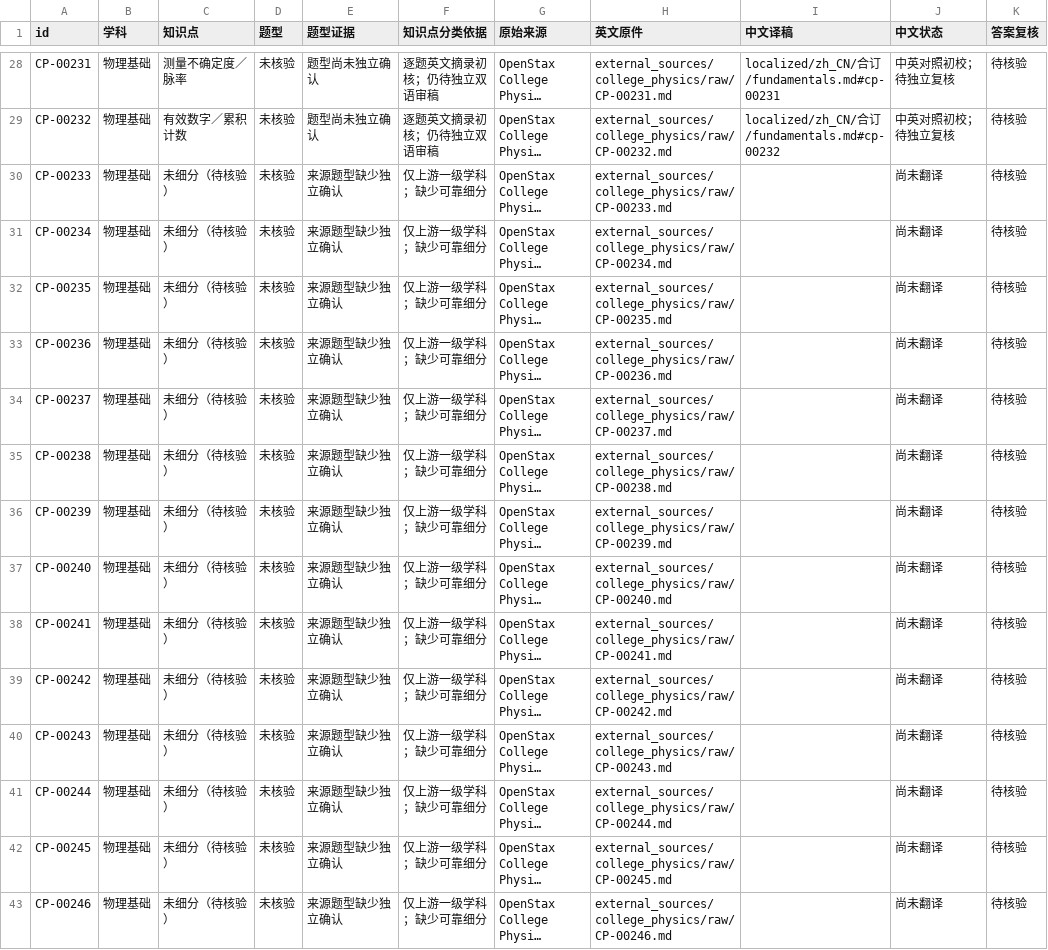
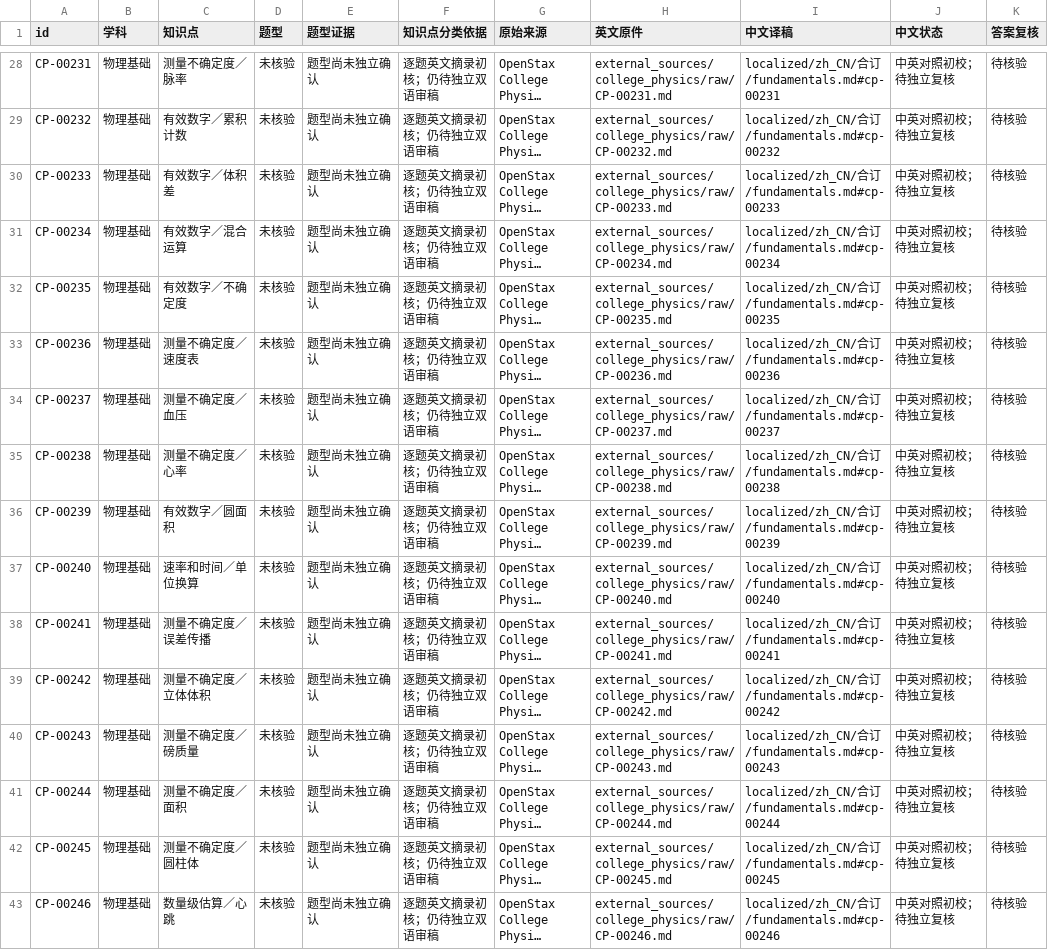
Before and after one commit to jackxiang0329-source/ruoshui-physics-bank, a CSV file: external_sources/catalog/按学科/01-物理基础.csv, drawn as a sheet; only a part is shown, gaps mark what is left out; long unchanged cells end in …; the diff covers the shown part only; the diff names each change by its address in the sheet, - before the commit and + after, or states it on an @@ line.

```diff
--- a/external_sources/catalog/按学科/01-物理基础.csv
+++ b/external_sources/catalog/按学科/01-物理基础.csv
-C30 (知识点): 未细分（待核验）
+C30 (知识点): 有效数字／体积差
-E30:E43 (题型证据): 来源题型缺少独立确认
+E30:E43 (题型证据): 题型尚未独立确认
-F30:F43 (知识点分类依据): 仅上游一级学科；缺少可靠细分
+F30:F43 (知识点分类依据): 逐题英文摘录初核；仍待独立双语审稿
-I30 (中文译稿): (empty)
+I30 (中文译稿): localized/zh_CN/合订/fundamentals.md#cp-00233
-J30:J43 (中文状态): 尚未翻译
+J30:J43 (中文状态): 中英对照初校；待独立复核
-C31 (知识点): 未细分（待核验）
+C31 (知识点): 有效数字／混合运算
-I31 (中文译稿): (empty)
+I31 (中文译稿): localized/zh_CN/合订/fundamentals.md#cp-00234
-C32 (知识点): 未细分（待核验）
+C32 (知识点): 有效数字／不确定度
-I32 (中文译稿): (empty)
+I32 (中文译稿): localized/zh_CN/合订/fundamentals.md#cp-00235
-C33 (知识点): 未细分（待核验）
+C33 (知识点): 测量不确定度／速度表
-I33 (中文译稿): (empty)
+I33 (中文译稿): localized/zh_CN/合订/fundamentals.md#cp-00236
-C34 (知识点): 未细分（待核验）
+C34 (知识点): 测量不确定度／血压
-I34 (中文译稿): (empty)
+I34 (中文译稿): localized/zh_CN/合订/fundamentals.md#cp-00237
-C35 (知识点): 未细分（待核验）
+C35 (知识点): 测量不确定度／心率
-I35 (中文译稿): (empty)
+I35 (中文译稿): localized/zh_CN/合订/fundamentals.md#cp-00238
-C36 (知识点): 未细分（待核验）
+C36 (知识点): 有效数字／圆面积
-I36 (中文译稿): (empty)
+I36 (中文译稿): localized/zh_CN/合订/fundamentals.md#cp-00239
-C37 (知识点): 未细分（待核验）
+C37 (知识点): 速率和时间／单位换算
-I37 (中文译稿): (empty)
+I37 (中文译稿): localized/zh_CN/合订/fundamentals.md#cp-00240
-C38 (知识点): 未细分（待核验）
+C38 (知识点): 测量不确定度／误差传播
-I38 (中文译稿): (empty)
+I38 (中文译稿): localized/zh_CN/合订/fundamentals.md#cp-00241
-C39 (知识点): 未细分（待核验）
+C39 (知识点): 测量不确定度／立体体积
-I39 (中文译稿): (empty)
+I39 (中文译稿): localized/zh_CN/合订/fundamentals.md#cp-00242
-C40 (知识点): 未细分（待核验）
+C40 (知识点): 测量不确定度／磅质量
-I40 (中文译稿): (empty)
+I40 (中文译稿): localized/zh_CN/合订/fundamentals.md#cp-00243
-C41 (知识点): 未细分（待核验）
+C41 (知识点): 测量不确定度／面积
-I41 (中文译稿): (empty)
+I41 (中文译稿): localized/zh_CN/合订/fundamentals.md#cp-00244
-C42 (知识点): 未细分（待核验）
+C42 (知识点): 测量不确定度／圆柱体
-I42 (中文译稿): (empty)
+I42 (中文译稿): localized/zh_CN/合订/fundamentals.md#cp-00245
-C43 (知识点): 未细分（待核验）
+C43 (知识点): 数量级估算／心跳
-I43 (中文译稿): (empty)
+I43 (中文译稿): localized/zh_CN/合订/fundamentals.md#cp-00246
```
Also changed, not shown: 5 edited cells elsewhere in this file, external_sources/catalog/按知识点/01-物理基础/补充题源.csv, 22 other files.
